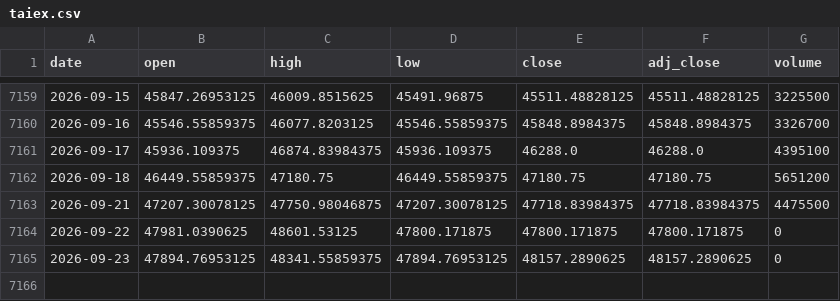
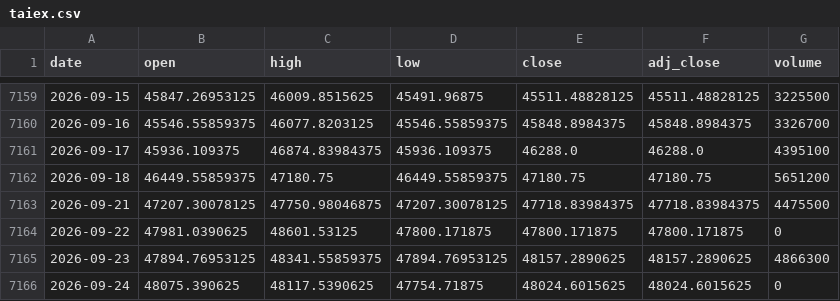
Before and after one commit to moneyorz/taiex-00631l-signal, a CSV file: data/taiex.csv, drawn as a sheet; only a part is shown, gaps mark what is left out.

```diff
--- a/data/taiex.csv
+++ b/data/taiex.csv
@@ -7164,2 +7164,3 @@ date,open,high,low,close,adj_close,volume
 2026-09-22,47981.0390625,48601.53125,47800.171875,47800.171875,47800.171875,0
-2026-09-23,47894.76953125,48341.55859375,47894.76953125,48157.2890625,48157.2890625,0
+2026-09-23,47894.76953125,48341.55859375,47894.76953125,48157.2890625,48157.2890625,4866300
+2026-09-24,48075.390625,48117.5390625,47754.71875,48024.6015625,48024.6015625,0
```
Also changed, not shown: 1 other file.
